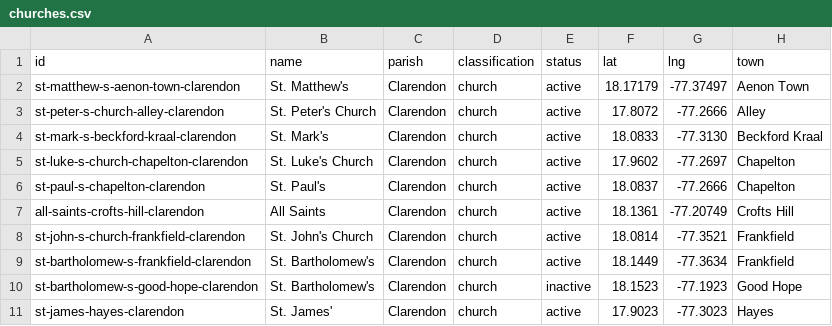
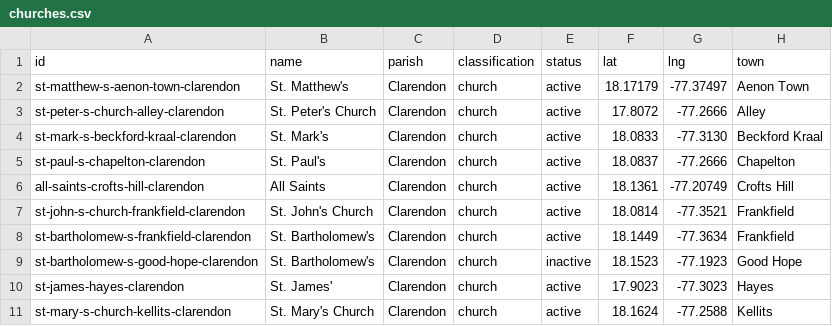
Before and after one commit to kwierenga/Anglican-Churches-in-Jamaica, a CSV file: data/churches.csv, drawn as a sheet; only a part is shown; the shorter side is filled out with more unchanged rows.

```diff
--- a/data/churches.csv
+++ b/data/churches.csv
@@ -4,3 +4,2 @@ st-peter-s-church-alley-clarendon,St. Peter's Church,Clarendon,church,active,17.
 st-mark-s-beckford-kraal-clarendon,St. Mark's,Clarendon,church,active,18.0833,-77.3130,Beckford Kraal
-st-luke-s-church-chapelton-clarendon,St. Luke's Church,Clarendon,church,active,17.9602,-77.2697,Chapelton
 st-paul-s-chapelton-clarendon,St. Paul's,Clarendon,church,active,18.0837,-77.2666,Chapelton
```
